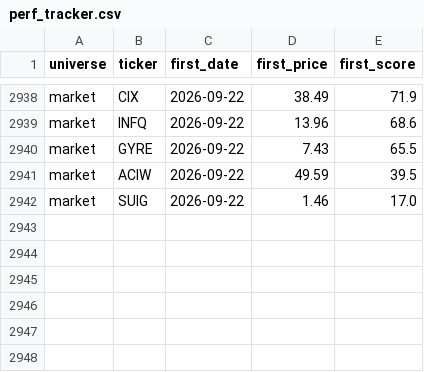
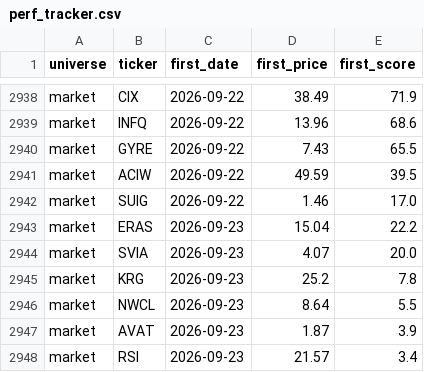
Before and after one commit to ArnaudVarela/TradingScan, a CSV file: perf_tracker.csv, drawn as a sheet; only a part is shown, gaps mark what is left out.

```diff
--- a/perf_tracker.csv
+++ b/perf_tracker.csv
@@ -2942 +2942,7 @@ market,ACIW,2026-09-22,49.59,39.5
 market,SUIG,2026-09-22,1.46,17.0
+market,ERAS,2026-09-23,15.04,22.2
+market,SVIA,2026-09-23,4.07,20.0
+market,KRG,2026-09-23,25.2,7.8
+market,NWCL,2026-09-23,8.64,5.5
+market,AVAT,2026-09-23,1.87,3.9
+market,RSI,2026-09-23,21.57,3.4
```
Also changed, not shown: market_setups.csv, market_universe.csv, 5 other files.
